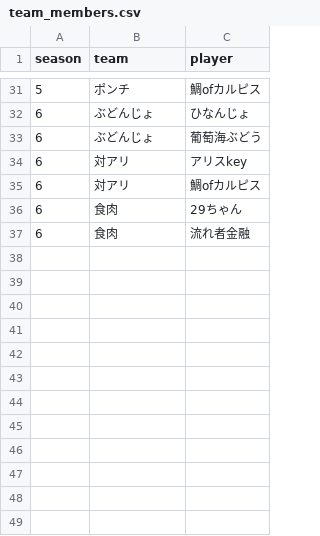
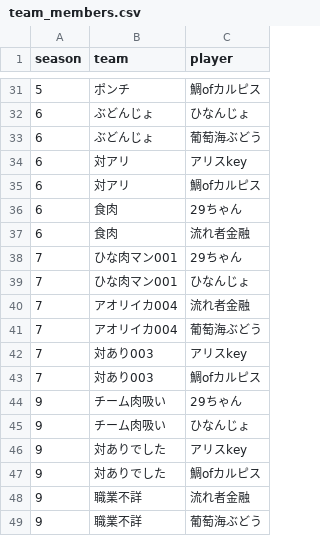
Before and after one commit to saint-chinu/majsoul-league, a CSV file: team_members.csv, drawn as a sheet; only a part is shown, gaps mark what is left out.

Commit message:
Update season 7 teams

```diff
--- a/team_members.csv
+++ b/team_members.csv
@@ -37 +37,13 @@
 6,食肉,流れ者金融
+7,ひな肉マン001,29ちゃん
+7,ひな肉マン001,ひなんじょ
+7,アオリイカ004,流れ者金融
+7,アオリイカ004,葡萄海ぶどう
+7,対あり003,アリスkey
+7,対あり003,鯛ofカルピス
+9,チーム肉吸い,29ちゃん
+9,チーム肉吸い,ひなんじょ
+9,対ありでした,アリスkey
+9,対ありでした,鯛ofカルピス
+9,職業不詳,流れ者金融
+9,職業不詳,葡萄海ぶどう
```
Also changed, not shown: 1 other file.
